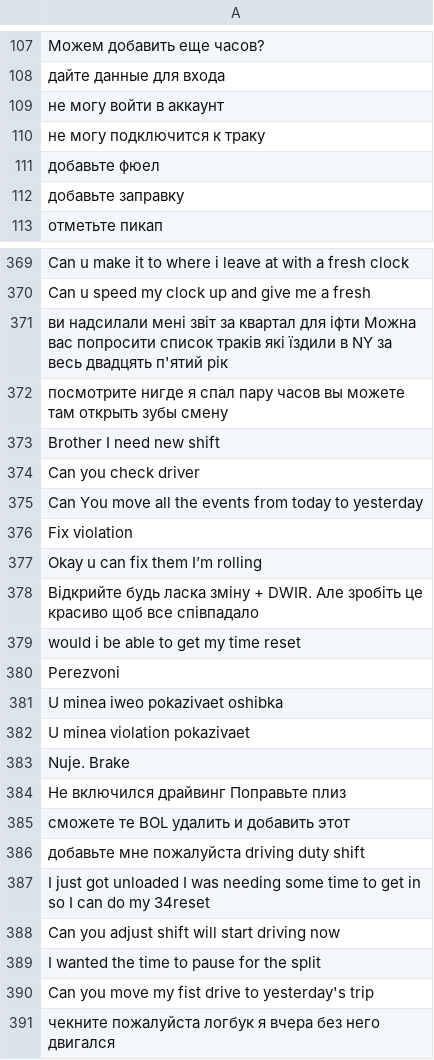
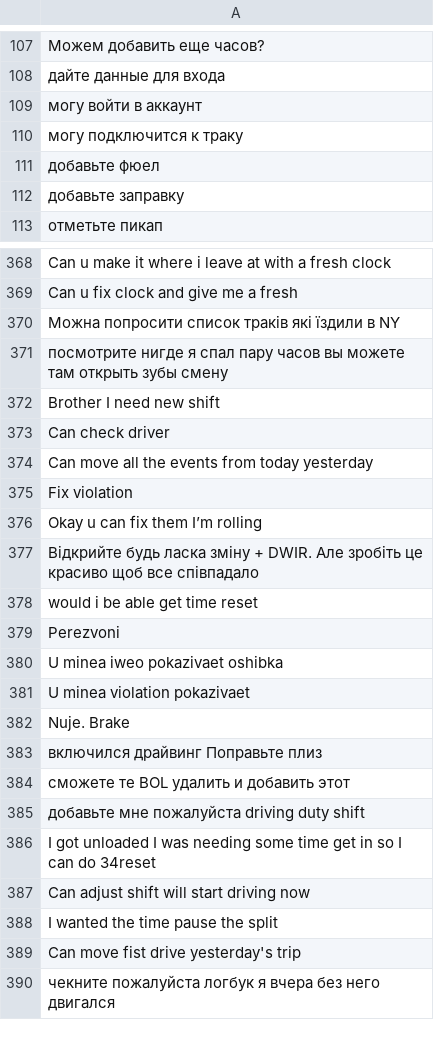
Before and after one commit to NewJong/queue_tg_bot, a CSV file: data.csv, drawn as a sheet; only a part is shown, gaps mark what is left out; addresses are those after the commit; the diff covers the shown part only; the diff names each change by its address in the sheet, - before the commit and + after, or states it on an @@ line.

```diff
--- a/data.csv
+++ b/data.csv
-A109: не могу войти в аккаунт
+A109: могу войти в аккаунт
-A110: не могу подключится к траку
+A110: могу подключится к траку
-A368: …make it to where i…
+A368: …make it where i…
-A369: Can u speed my clock up and give me a fresh
+A369: Can u fix clock and give me a fresh
-A370: ви надсилали мені звіт за квартал для іфти Можна вас попросити список траків які їздили в NY за весь двадцять п'ятий рік
+A370: Можна попросити список траків які їздили в NY
-A373: Can you check driver
+A373: Can check driver
-A374: Can You move all the events from today to yesterday
+A374: Can move all the events from today yesterday
-A378: would i be able to get my time reset
+A378: would i be able get time reset
-A383: Не включился драйвинг Поправьте плиз
+A383: включился драйвинг Поправьте плиз
-A386: I just got unloaded I was needing some time to get in so I can do my 34reset
+A386: I got unloaded I was needing some time get in so I can do 34reset
-A387: Can you adjust shift will start driving now
+A387: Can adjust shift will start driving now
-A388: I wanted the time to pause for the split
+A388: I wanted the time pause the split
-A389: Can you move my fist drive to yesterday's trip
+A389: Can move fist drive yesterday's trip
```
Also changed, not shown: 6 added rows, 1 removed row and 69 edited cells elsewhere in this file, 1 other file.
